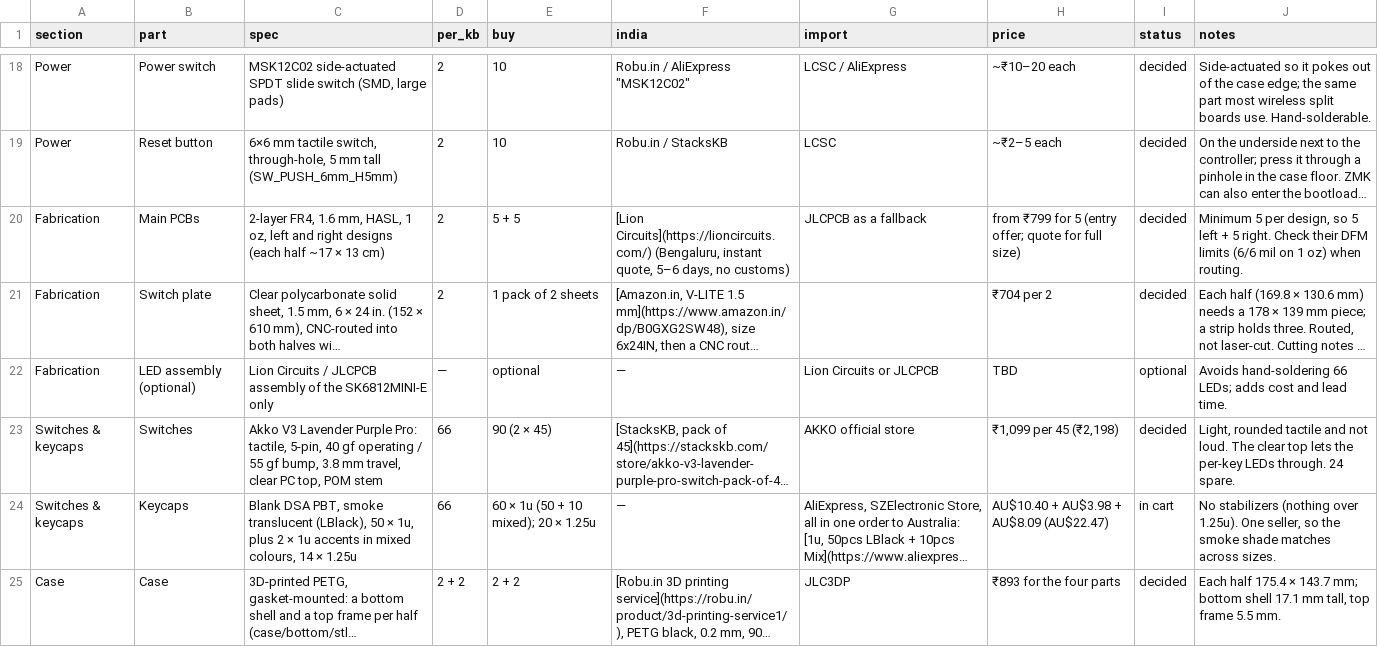
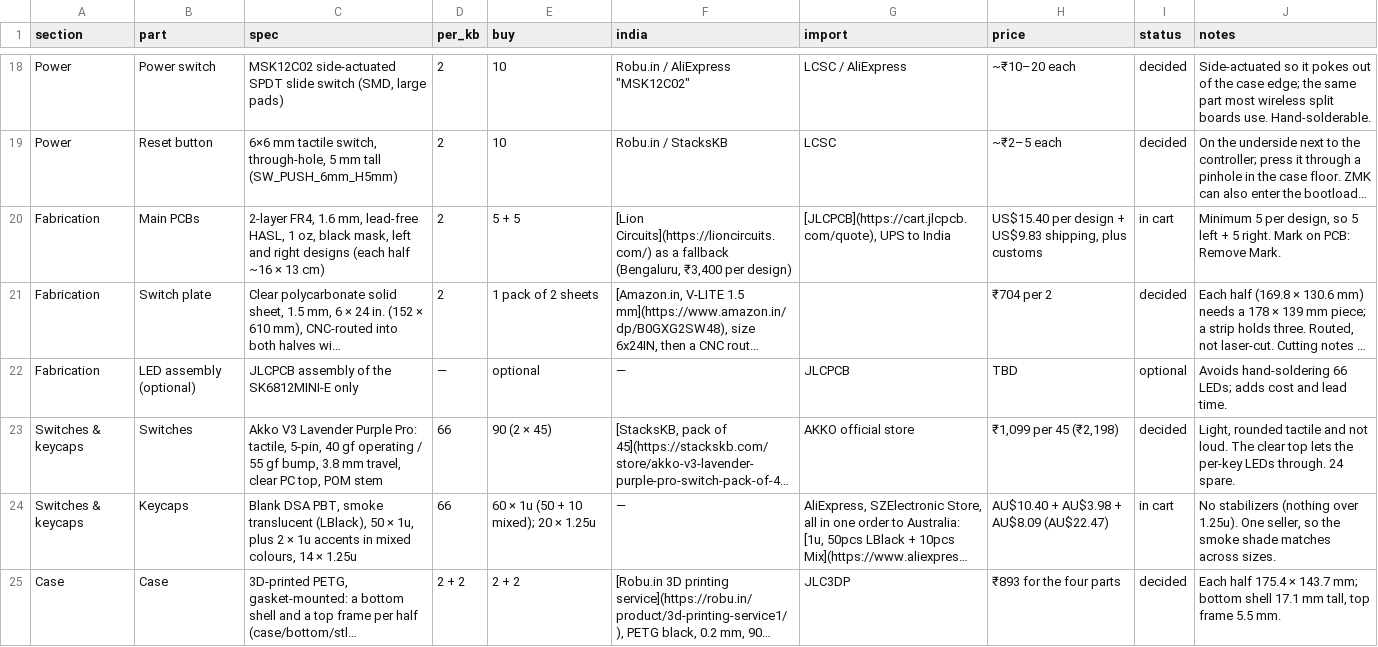
Before and after one commit to milindmadhukar/keygen, a CSV file: bom/bom.csv, drawn as a sheet; only a part is shown, gaps mark what is left out; long unchanged cells end in …; the diff names each change by its address in the sheet, - before the commit and + after, or states it on an @@ line.

Commit message:
Order the PCBs from JLCPCB
Both halves come to US$40.63 with UPS to India (US$15.40 each: black,
lead-free HASL, 1 oz, Remove Mark), about ₹3,600 plus customs, against
₹6,800 at Lion Circuits, which stays as the fallback. ORDER.md gains the
Remove Mark setting, so the order number stays off the silkscreen art.
The checklist's estimate drops to about ₹20,200, and corrects the JLC
figure the audit commit got wrong (it priced the shipping twice).

```diff
--- a/bom/bom.csv
+++ b/bom/bom.csv
-C20 (spec): …1.6 mm, HASL, 1 oz, left and right designs (each half ~17 × 13…
+C20 (spec): …1.6 mm, lead-free HASL, 1 oz, black mask, left and right designs (each half ~16 × 13…
-F20 (india): [Lion Circuits](https://lioncircuits.com/) (Bengaluru, instant quote, 5–6 days, no customs)
+F20 (india): [Lion Circuits](https://lioncircuits.com/) as a fallback (Bengaluru, ₹3,400 per design)
-G20 (import): JLCPCB as a fallback
+G20 (import): [JLCPCB](https://cart.jlcpcb.com/quote), UPS to India
-H20 (price): from ₹799 for 5 (entry offer; quote for full size)
+H20 (price): US$15.40 per design + US$9.83 shipping, plus customs
-I20 (status): decided
+I20 (status): in cart
-J20 (notes): …5 right. Check their DFM limits (6/6 mil on 1 oz) when routing.
+J20 (notes): …5 right. Mark on PCB: Remove Mark.
-C22 (spec): Lion Circuits / JLCPCB assembly…
+C22 (spec): JLCPCB assembly…
-G22 (import): Lion Circuits or JLCPCB
+G22 (import): JLCPCB
```
Also changed, not shown: 13 other files.
